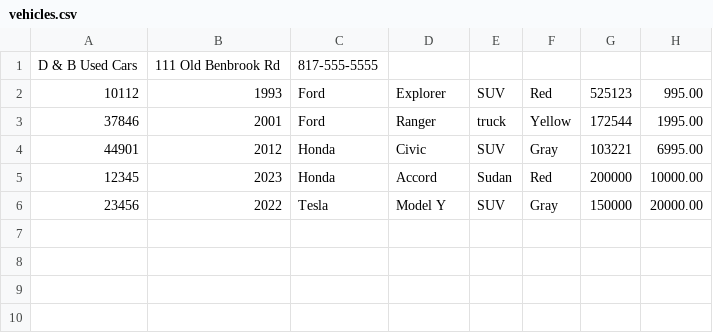
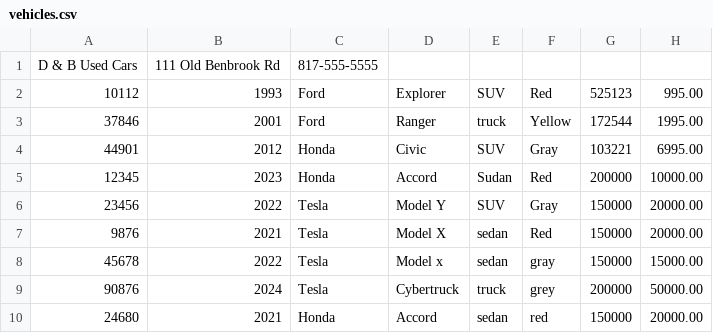
Before and after one commit to SirChristianJ/OOPCarDealership, a CSV file: OOPCarDealership/vehicles.csv, drawn as a sheet.

```diff
--- a/OOPCarDealership/vehicles.csv
+++ b/OOPCarDealership/vehicles.csv
@@ -6 +6,5 @@ D & B Used Cars|111 Old Benbrook Rd|817-555-5555
 23456|2022|Tesla|Model Y|SUV|Gray|150000|20000.00
+9876|2021|Tesla|Model X|sedan|Red|150000|20000.00
+45678|2022|Tesla|Model x|sedan|gray|150000|15000.00
+90876|2024|Tesla|Cybertruck|truck|grey|200000|50000.00
+24680|2021|Honda|Accord|sedan|red|150000|20000.00
```
Also changed, not shown: 4 other files.
